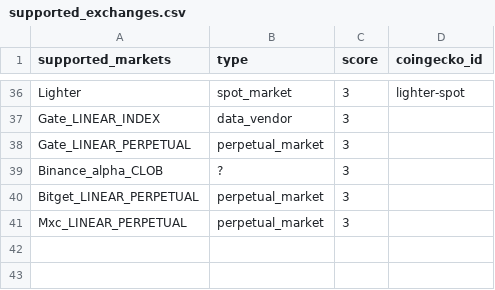
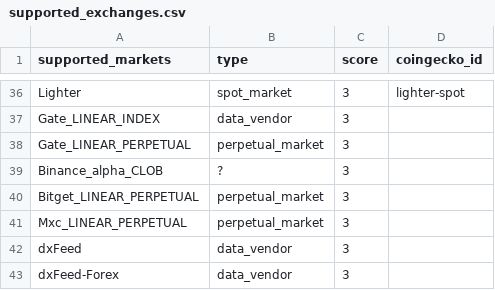
Before and after one commit to foxisyw/dailyparameter_report, a CSV file: params_cli/index/supported_exchanges.csv, drawn as a sheet; only a part is shown, gaps mark what is left out.

```diff
--- a/params_cli/index/supported_exchanges.csv
+++ b/params_cli/index/supported_exchanges.csv
@@ -41 +41,3 @@ Bitget_LINEAR_PERPETUAL,perpetual_market,3,
 Mxc_LINEAR_PERPETUAL,perpetual_market,3,
+dxFeed,data_vendor,3,
+dxFeed-Forex,data_vendor,3,
```
Also changed, not shown: public/data/reports/2026-03-30/assets/index_review_20260330.csv, 13 other files.
